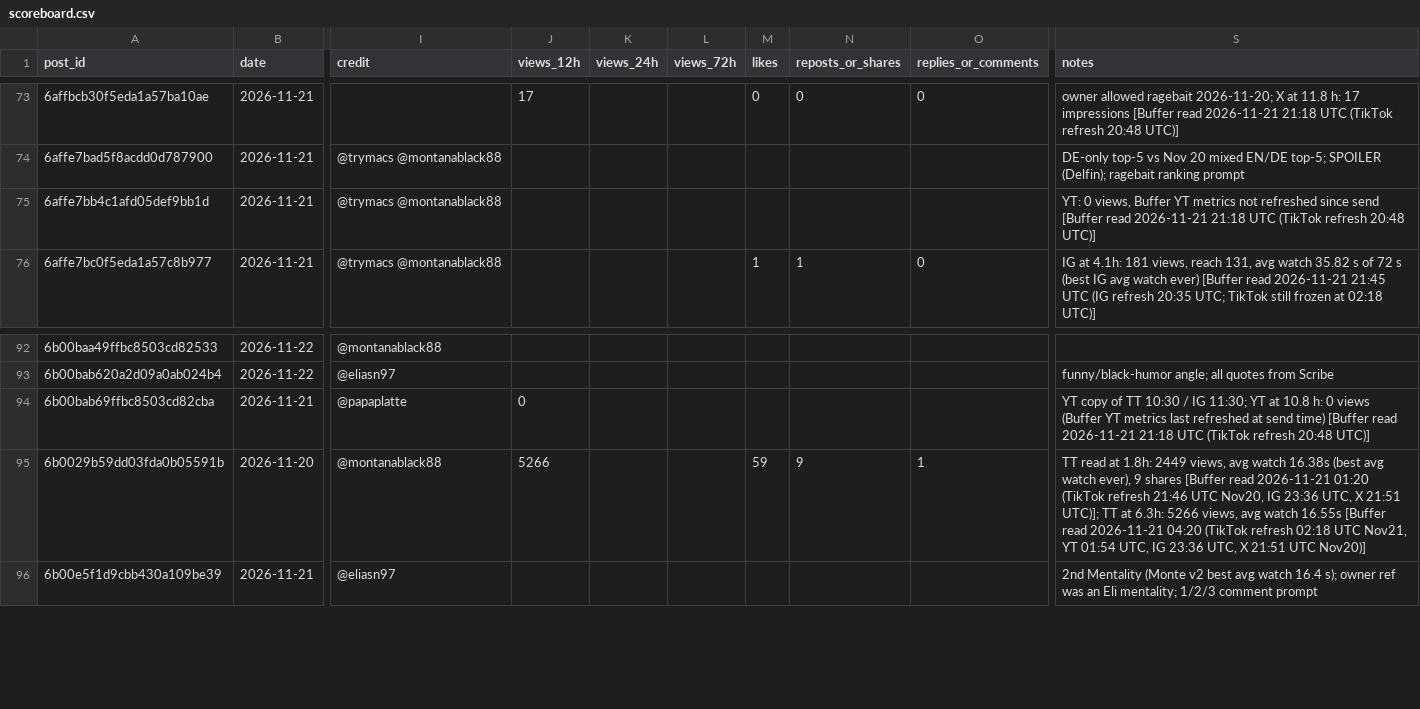
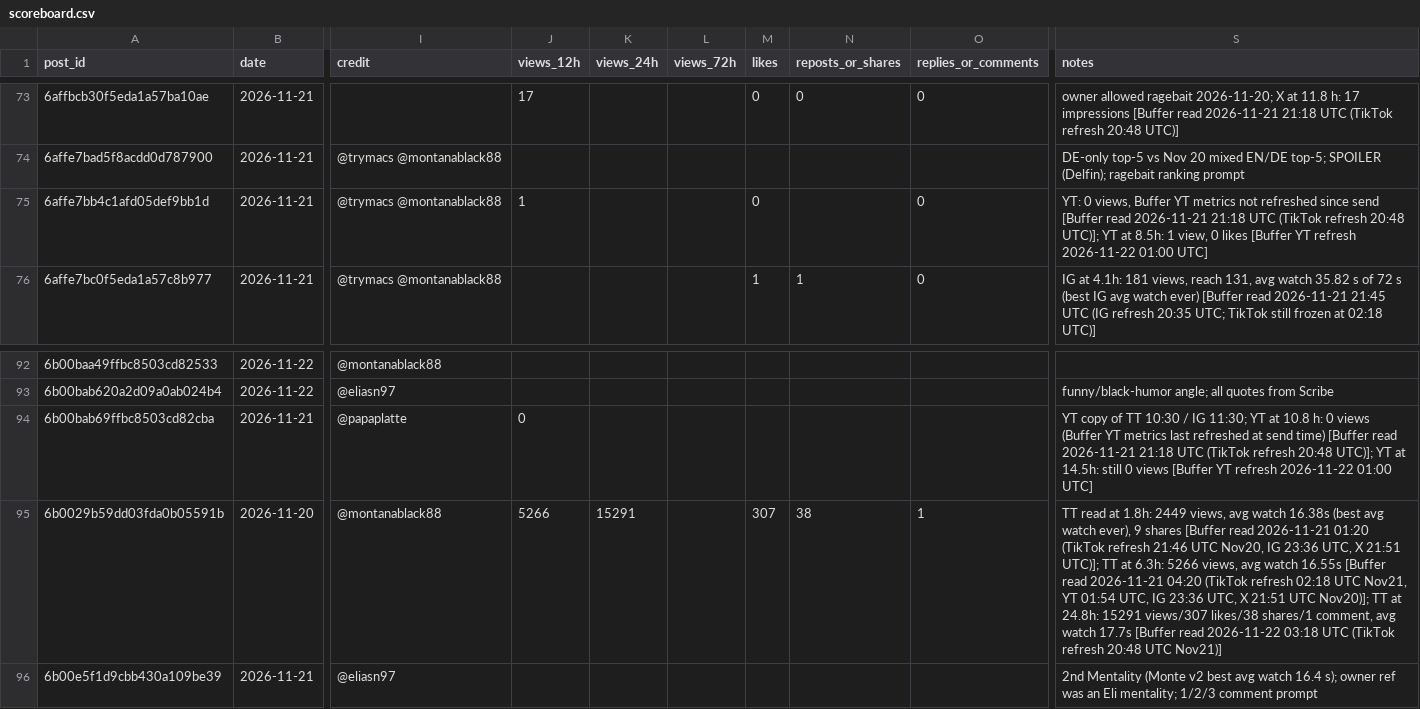
Before and after one commit to 73Cosmin/gta6channel, a CSV file: scoreboard.csv, drawn as a sheet; only a part is shown, gaps mark what is left out; the diff names each change by its address in the sheet, - before the commit and + after, or states it on an @@ line.

```diff
--- a/scoreboard.csv
+++ b/scoreboard.csv
-J75 (views_12h): (empty)
+J75 (views_12h): 1
-M75 (likes): (empty)
+M75 (likes): 0
-O75 (replies_or_comments): (empty)
+O75 (replies_or_comments): 0
-S75 (notes): …refresh 20:48 UTC)]
+S75 (notes): …refresh 20:48 UTC)]; YT at 8.5h: 1 view, 0 likes [Buffer YT refresh 2026-11-22 01:00 UTC]
-S94 (notes): …refresh 20:48 UTC)]
+S94 (notes): …refresh 20:48 UTC)]; YT at 14.5h: still 0 views [Buffer YT refresh 2026-11-22 01:00 UTC]
-K95 (views_24h): (empty)
+K95 (views_24h): 15291
-M95 (likes): 59
+M95 (likes): 307
-N95 (reposts_or_shares): 9
+N95 (reposts_or_shares): 38
-S95 (notes): …21:51 UTC Nov20)]
+S95 (notes): …21:51 UTC Nov20)]; TT at 24.8h: 15291 views/307 likes/38 shares/1 comment, avg watch 17.7s [Buffer read 2026-11-22 03:18 UTC (TikTok refresh 20:48 UTC Nov21)]
```
Also changed, not shown: 5 other files.
